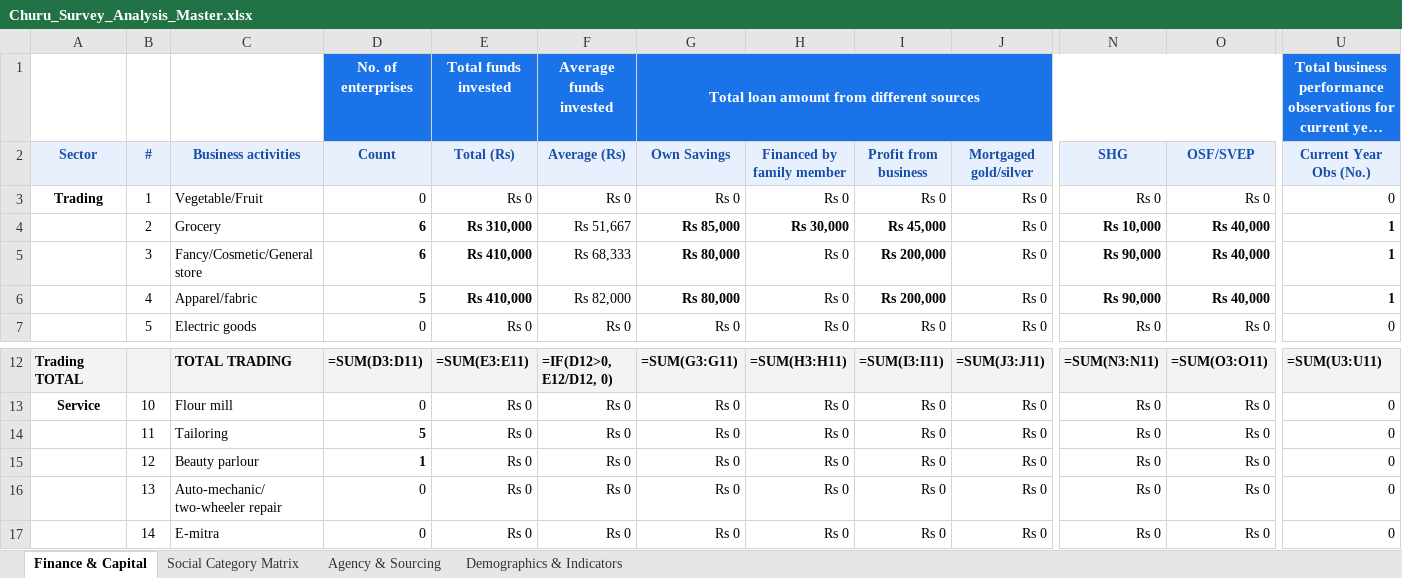
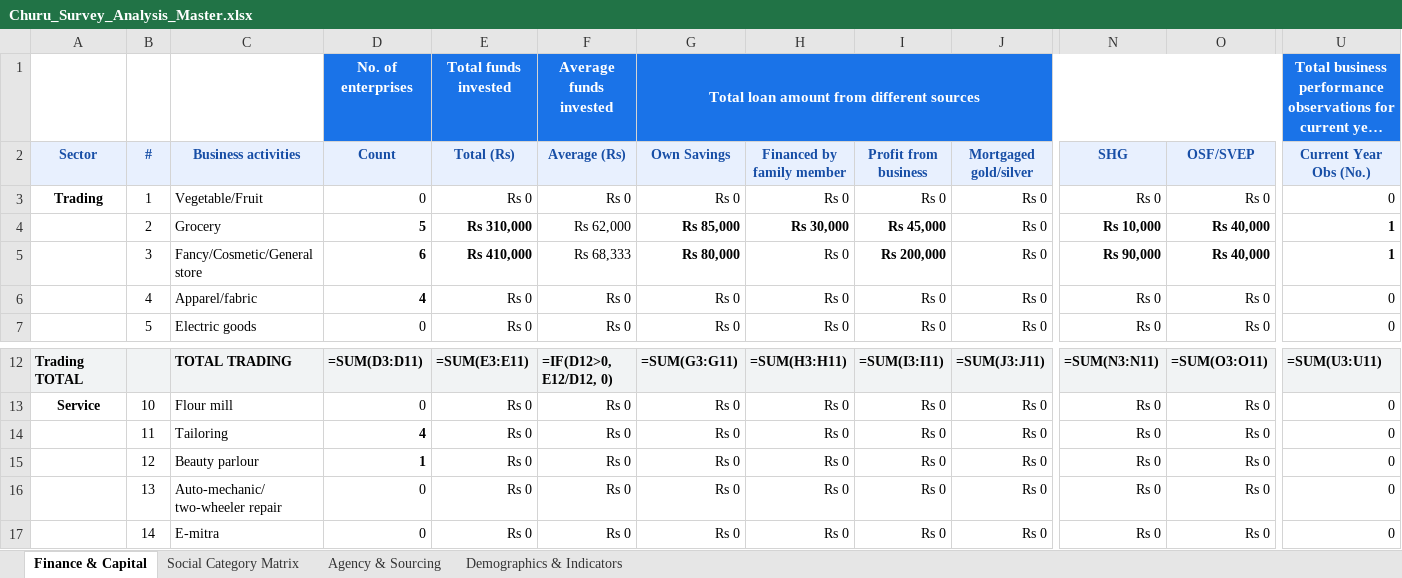
Before and after one commit to OmmNoMi/AppSheets, an Excel workbook: Projects/CmF_SHG_Women_Entrepreneurs/reports/district_analysis/Churu/excel/Churu_Survey_Analysis_Master.xlsx, sheet Finance & Capital, drawn as a sheet; only a part is shown, gaps mark what is left out; long unchanged cells end in …; values as stored, in another font and other column widths than the file's, no borders; formulas without a stored value are shown as written; the diff names each change by its address in the sheet, - before the commit and + after, or states it on an @@ line.

```diff
--- a/Projects/CmF_SHG_Women_Entrepreneurs/reports/district_analysis/Churu/excel/Churu_Survey_Analysis_Master.xlsx (sheet Finance & Capital)
+++ b/Projects/CmF_SHG_Women_Entrepreneurs/reports/district_analysis/Churu/excel/Churu_Survey_Analysis_Master.xlsx (sheet Finance & Capital)
-D4 (Count): 6
+D4 (Count): 5
-F4 (Average (Rs)): Rs 51,667
+F4 (Average (Rs)): Rs 62,000
-D6 (Count): 5
+D6 (Count): 4
-E6 (Total (Rs)): Rs 410,000
+E6 (Total (Rs)): Rs 0
-E6 bold: on
+E6 bold: off
-F6 (Average (Rs)): Rs 82,000
+F6 (Average (Rs)): Rs 0
-G6 (Own Savings): Rs 80,000
+G6 (Own Savings): Rs 0
-G6 bold: on
+G6 bold: off
-I6 (Profit from business): Rs 200,000
+I6 (Profit from business): Rs 0
-I6 bold: on
+I6 bold: off
-N6 (SHG): Rs 90,000
+N6 (SHG): Rs 0
-N6:O6 bold: on
+N6:O6 bold: off
-O6 (OSF/SVEP): Rs 40,000
+O6 (OSF/SVEP): Rs 0
-U6 (Current Year Obs (No.)): 1
+U6 (Current Year Obs (No.)): 0
-U6 bold: on
+U6 bold: off
-D14 (Count): 5
+D14 (Count): 4
```
Also changed, not shown: sheet Social Category Matrix, Projects/CmF_SHG_Women_Entrepreneurs/reports/district_analysis/All_Rajasthan/excel/All_Rajasthan_Survey_Analysis_Master.xlsx, Projects/CmF_SHG_Women_Entrepreneurs/reports/district_analysis/Dausa/excel/Dausa_Survey_Analysis_Master.xlsx, 20 other files.
